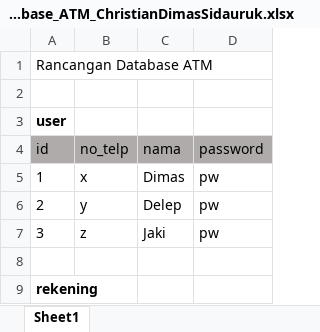
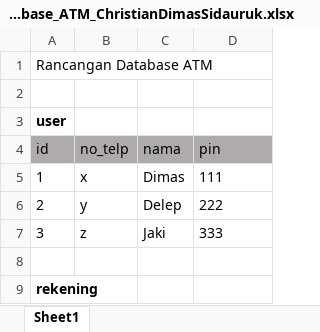
Before and after one commit to PlutoIchor/PTS-PWB, an Excel workbook: RancanganDatabase_ATM_ChristianDimasSidauruk.xlsx, sheet Sheet1, drawn as a sheet; only a part is shown; values as stored, in another font and other column widths than the file's, no borders; the diff names each change by its address in the sheet, - before the commit and + after, or states it on an @@ line.

Commit message:
Nomor 3

```diff
--- a/RancanganDatabase_ATM_ChristianDimasSidauruk.xlsx (sheet Sheet1)
+++ b/RancanganDatabase_ATM_ChristianDimasSidauruk.xlsx (sheet Sheet1)
-D4: password
+D4: pin
-D5 (pin): pw
+D5 (pin): 111
-D6 (pin): pw
+D6 (pin): 222
-D7 (pin): pw
+D7 (pin): 333
```
